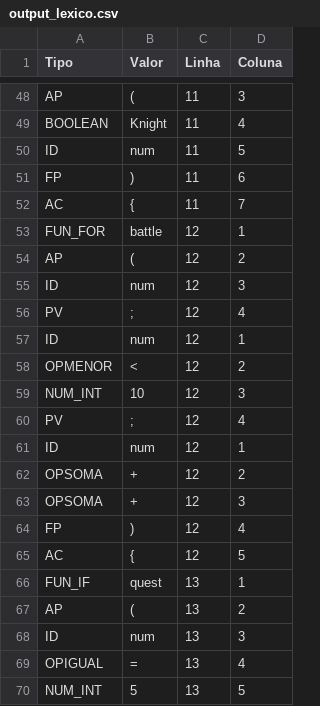
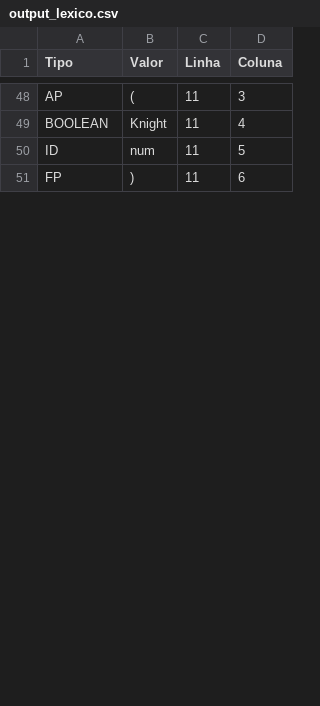
Before and after one commit to Erik-martins99/Compilador_v2, a CSV file: src/output_lexico.csv, drawn as a sheet; only a part is shown, gaps mark what is left out; the diff covers the shown part only.

```diff
--- a/src/output_lexico.csv
+++ b/src/output_lexico.csv
@@ -51,20 +51 @@ ID;num;11;5
 FP;);11;6
-AC;{;11;7
-FUN_FOR;battle;12;1
-AP;(;12;2
-ID;num;12;3
-PV;";";12;4
-ID;num;12;1
-OPMENOR;<;12;2
-NUM_INT;10;12;3
-PV;";";12;4
-ID;num;12;1
-OPSOMA;+;12;2
-OPSOMA;+;12;3
-FP;);12;4
-AC;{;12;5
-FUN_IF;quest;13;1
-AP;(;13;2
-ID;num;13;3
-OPIGUAL;=;13;4
-NUM_INT;5;13;5
```
Also changed, not shown: 1 added row and 16 removed rows elsewhere in this file, 7 other files.
